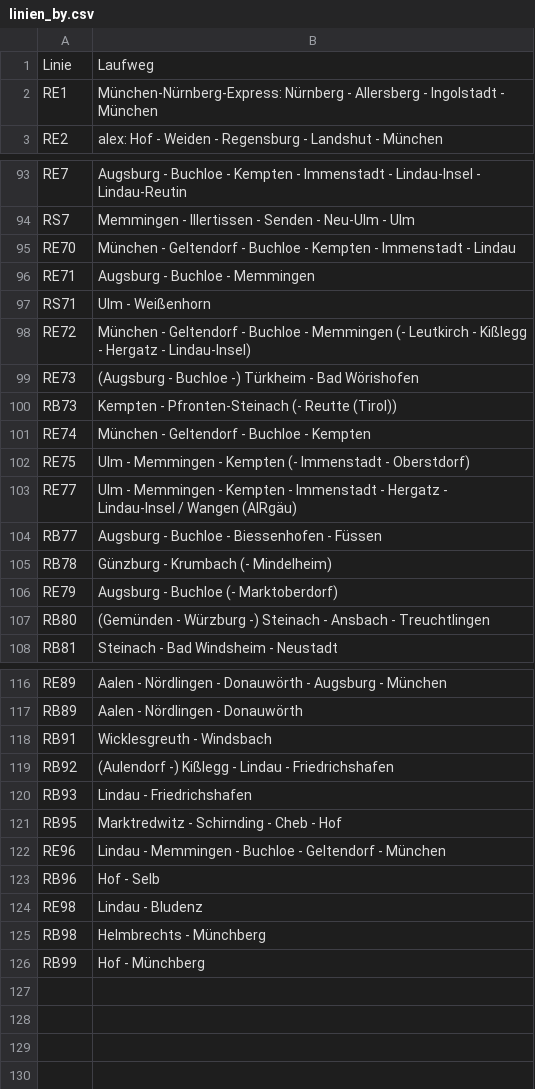
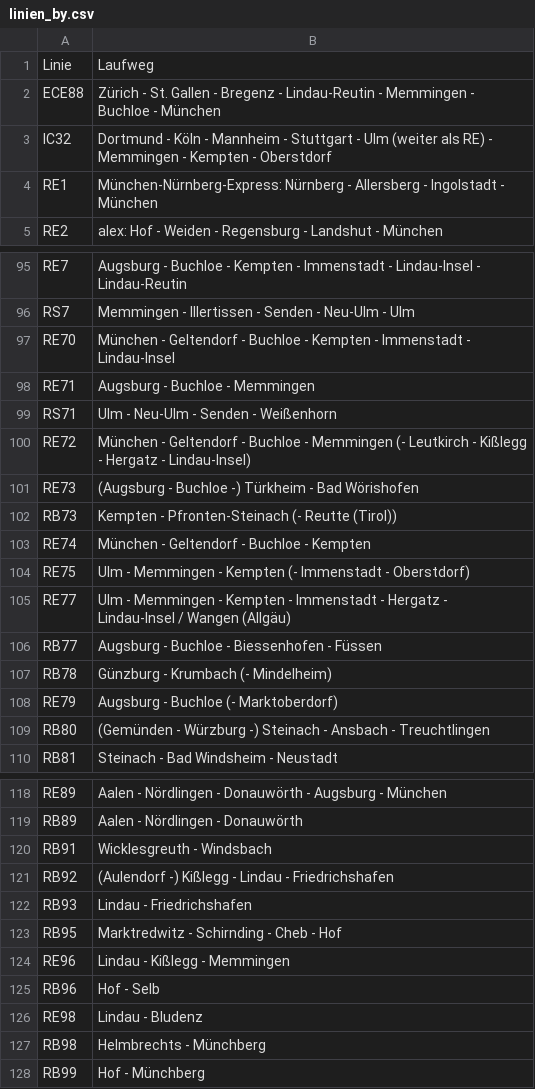
Before and after one commit to baeuchle/ds100bot, a CSV file: sources/linien_by.csv, drawn as a sheet; only a part is shown, gaps mark what is left out.

Commit message:
added long-distance lines for the Allgäu

```diff
--- a/sources/linien_by.csv
+++ b/sources/linien_by.csv
@@ -1,2 +1,4 @@
 Linie;Laufweg
+ECE88;Zürich - St. Gallen - Bregenz - Lindau-Reutin - Memmingen - Buchloe - München
+IC32;Dortmund - Köln - Mannheim - Stuttgart - Ulm (weiter als RE) - Memmingen - Kempten - Oberstdorf
 RE1;München-Nürnberg-Express: Nürnberg - Allersberg - Ingolstadt - München
@@ -94,5 +96,5 @@ RE7;Augsburg - Buchloe - Kempten - Immenstadt - Lindau-Insel - Lindau-Reutin
 RS7;Memmingen - Illertissen - Senden - Neu-Ulm - Ulm
-RE70;München - Geltendorf - Buchloe - Kempten - Immenstadt - Lindau
+RE70;München - Geltendorf - Buchloe - Kempten - Immenstadt - Lindau-Insel
 RE71;Augsburg - Buchloe - Memmingen
-RS71;Ulm - Weißenhorn
+RS71;Ulm - Neu-Ulm - Senden - Weißenhorn
 RE72;München - Geltendorf - Buchloe - Memmingen (- Leutkirch - Kißlegg - Hergatz - Lindau-Insel)
@@ -102,3 +104,3 @@ RE74;München - Geltendorf - Buchloe - Kempten
 RE75;Ulm - Memmingen - Kempten (- Immenstadt - Oberstdorf)
-RE77;Ulm - Memmingen - Kempten - Immenstadt - Hergatz - Lindau-Insel / Wangen (AlRgäu)
+RE77;Ulm - Memmingen - Kempten - Immenstadt - Hergatz - Lindau-Insel / Wangen (Allgäu)
 RB77;Augsburg - Buchloe - Biessenhofen - Füssen
@@ -121,3 +123,3 @@ RB93;Lindau - Friedrichshafen
 RB95;Marktredwitz - Schirnding - Cheb - Hof
-RE96;Lindau - Memmingen - Buchloe - Geltendorf - München
+RE96;Lindau - Kißlegg - Memmingen
 RB96;Hof - Selb
```
